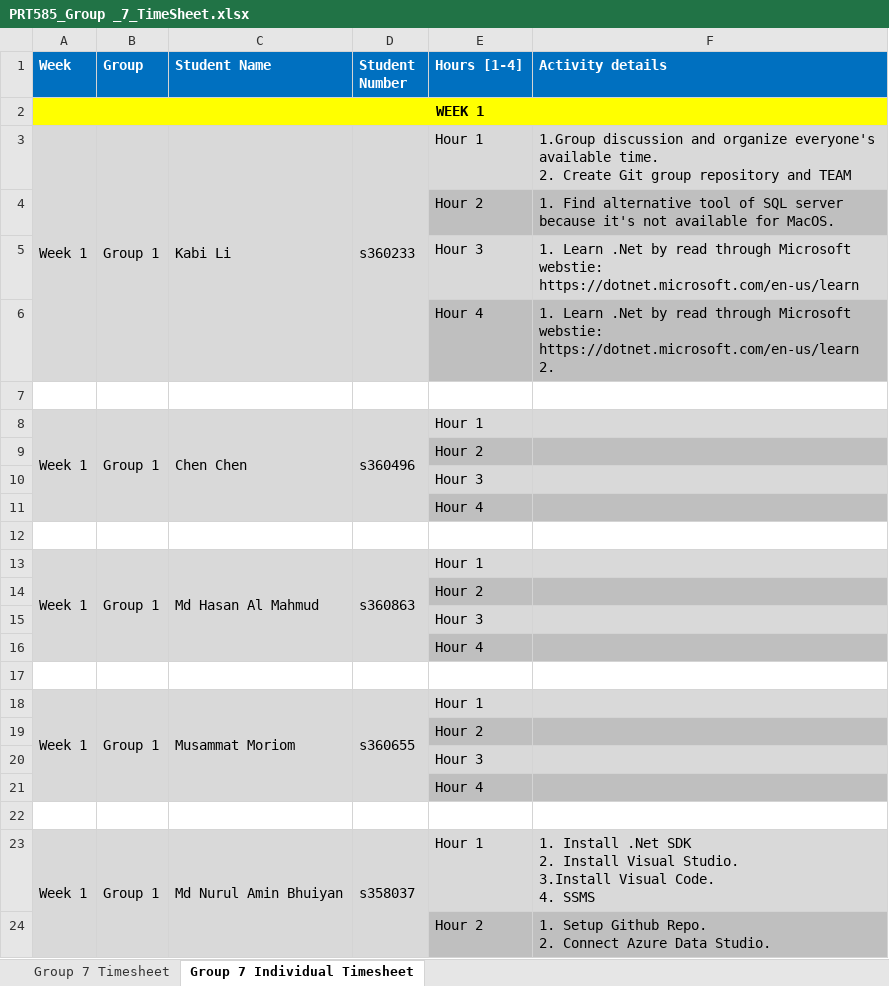
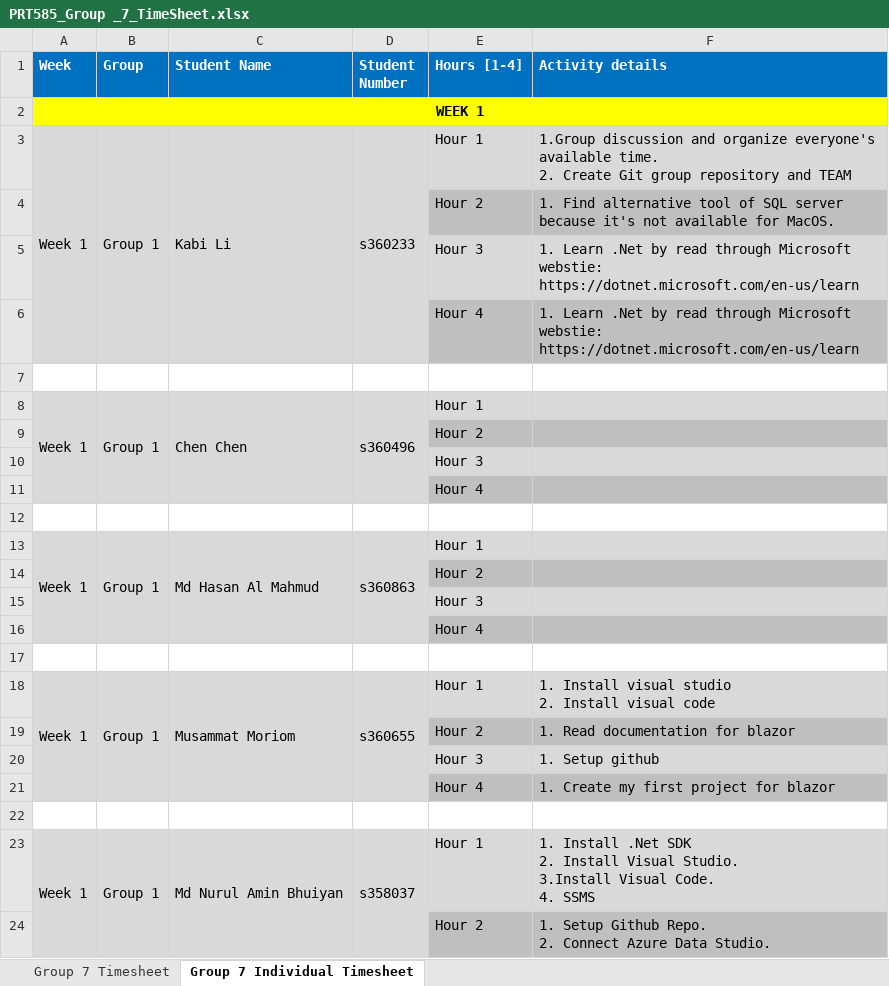
Before and after one commit to kkkkabi/PRT585-TEAM7, an Excel workbook: PRT585_Group _7_TimeSheet.xlsx, sheet Group 7 Individual Timesheet, drawn as a sheet; only a part is shown; values as stored, in another font and other column widths than the file's, no borders; ↵ is a line break in a cell; the diff names each change by its address in the sheet, - before the commit and + after, or states it on an @@ line.

Commit message:
Update PRT585_Group _7_TimeSheet.xlsx

```diff
--- a/PRT585_Group _7_TimeSheet.xlsx (sheet Group 7 Individual Timesheet)
+++ b/PRT585_Group _7_TimeSheet.xlsx (sheet Group 7 Individual Timesheet)
-F6 (Activity details): …webstie: https://dotnet.microsoft.com/en-us/learn ↵ 2.
+F6 (Activity details): …webstie: https://dotnet.microsoft.com/en-us/learn
-F18 (Activity details): (empty)
+F18 (Activity details): 1. Install visual studio ↵ 2. Install visual code
-F19 (Activity details): (empty)
+F19 (Activity details): 1. Read documentation for blazor
-F20 (Activity details): (empty)
+F20 (Activity details): 1. Setup github
-F21 (Activity details): (empty)
+F21 (Activity details): 1. Create my first project for blazor
```
Also changed, not shown: sheet Group 7 Timesheet.
